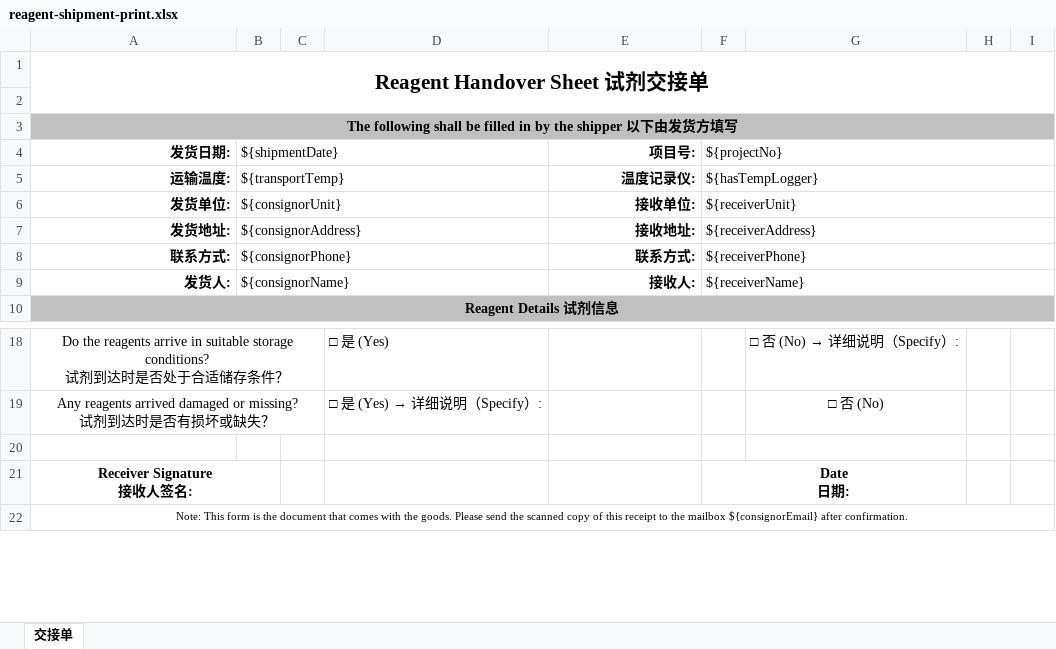
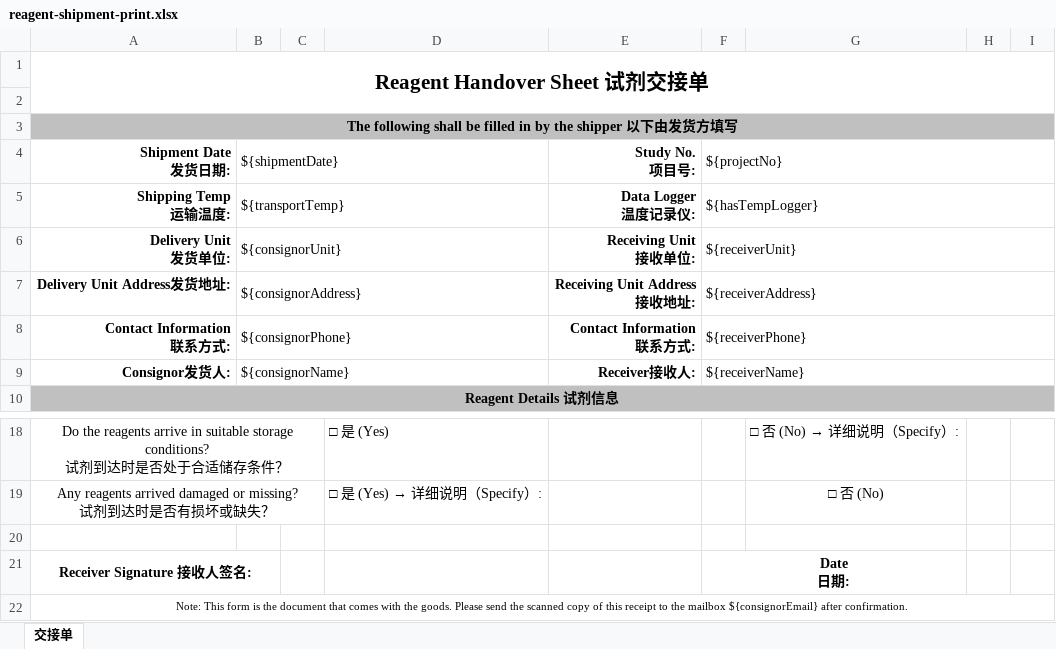
Before and after one commit to wangdayouzi/ruoyi-vue-pro, an Excel workbook: yudao-module-reagent/src/main/resources/templates/reagent-shipment-print.xlsx, sheet 交接单, drawn as a sheet; only a part is shown, gaps mark what is left out; values as stored, in another font and other column widths than the file's, no borders; ↵ is a line break in a cell; the diff names each change by its address in the sheet, - before the commit and + after, or states it on an @@ line.

```diff
--- a/yudao-module-reagent/src/main/resources/templates/reagent-shipment-print.xlsx (sheet 交接单)
+++ b/yudao-module-reagent/src/main/resources/templates/reagent-shipment-print.xlsx (sheet 交接单)
-A4: 发货日期:
+A4: Shipment Date ↵ 发货日期:
-E4: 项目号:
+E4: Study No. ↵ 项目号:
-A5 (Shipment Date 发货日期:): 运输温度:
+A5 (Shipment Date 发货日期:): Shipping Temp ↵ 运输温度:
-E5 (Study No. 项目号:): 温度记录仪:
+E5 (Study No. 项目号:): Data Logger ↵ 温度记录仪:
-A6 (Shipment Date 发货日期:): 发货单位:
+A6 (Shipment Date 发货日期:): Delivery Unit ↵ 发货单位:
-E6 (Study No. 项目号:): 接收单位:
+E6 (Study No. 项目号:): Receiving Unit ↵ 接收单位:
-A7 (Shipment Date 发货日期:): 发货地址:
+A7 (Shipment Date 发货日期:): Delivery Unit Address发货地址:
-E7 (Study No. 项目号:): 接收地址:
+E7 (Study No. 项目号:): Receiving Unit Address ↵ 接收地址:
-A8 (Shipment Date 发货日期:): 联系方式:
+A8 (Shipment Date 发货日期:): Contact Information ↵ 联系方式:
-E8 (Study No. 项目号:): 联系方式:
+E8 (Study No. 项目号:): Contact Information ↵ 联系方式:
-A9 (Shipment Date 发货日期:): 发货人:
+A9 (Shipment Date 发货日期:): Consignor发货人:
-E9 (Study No. 项目号:): 接收人:
+E9 (Study No. 项目号:): Receiver接收人:
-A21 (Shipment Date 发货日期:): Receiver Signature ↵ 接收人签名:
+A21 (Shipment Date 发货日期:): Receiver Signature 接收人签名:
```
Also changed, not shown: 1 other file.
